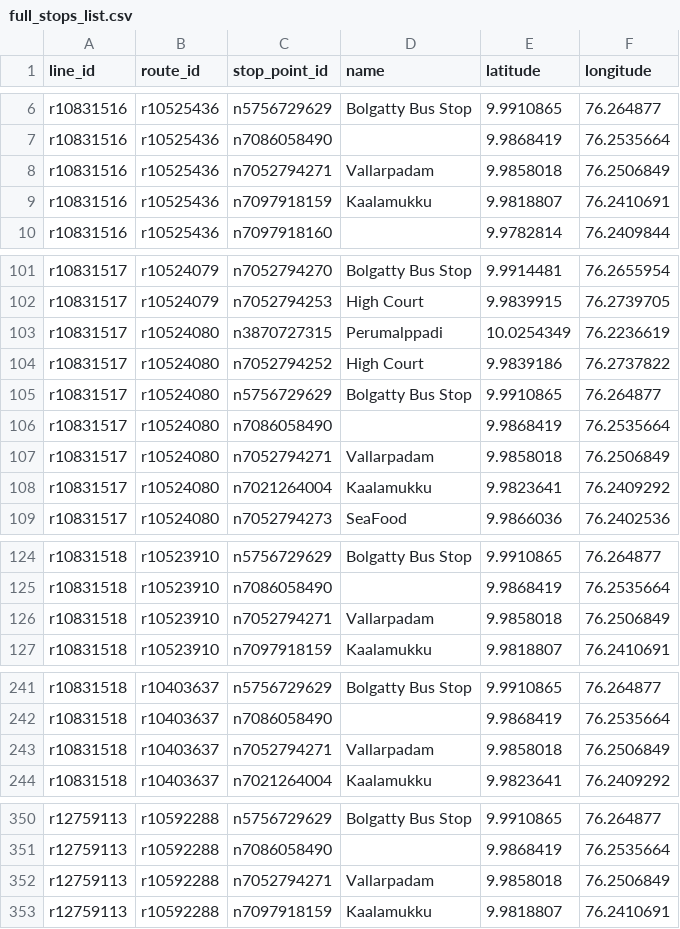
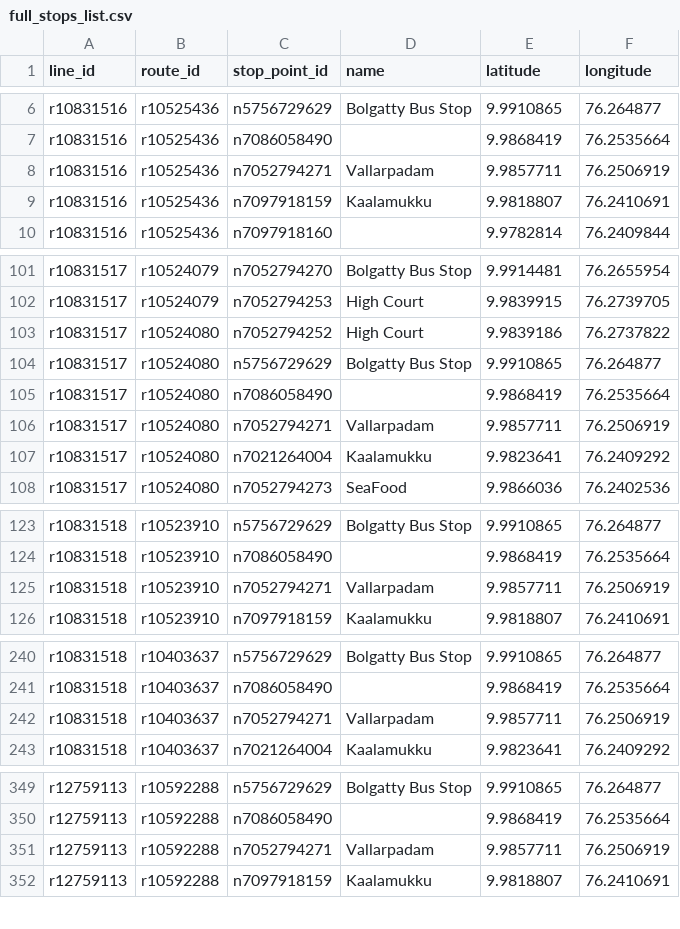
Before and after one commit to Jungle-Bus/KochiTransport_exports_ci, a CSV file: full_stops_list.csv, drawn as a sheet; only a part is shown, gaps mark what is left out.

```diff
--- a/full_stops_list.csv
+++ b/full_stops_list.csv
@@ -7,3 +7,3 @@ r10831516,r10525436,n5756729629,Bolgatty Bus Stop,9.9910865,76.264877
 r10831516,r10525436,n7086058490,,9.9868419,76.2535664
-r10831516,r10525436,n7052794271,Vallarpadam,9.9858018,76.2506849
+r10831516,r10525436,n7052794271,Vallarpadam,9.9857711,76.2506919
 r10831516,r10525436,n7097918159,Kaalamukku,9.9818807,76.2410691
@@ -102,3 +102,2 @@ r10831517,r10524079,n7052794270,Bolgatty Bus Stop,9.9914481,76.2655954
 r10831517,r10524079,n7052794253,High Court,9.9839915,76.2739705
-r10831517,r10524080,n3870727315,Perumalppadi,10.0254349,76.2236619
 r10831517,r10524080,n7052794252,High Court,9.9839186,76.2737822
@@ -106,3 +105,3 @@ r10831517,r10524080,n5756729629,Bolgatty Bus Stop,9.9910865,76.264877
 r10831517,r10524080,n7086058490,,9.9868419,76.2535664
-r10831517,r10524080,n7052794271,Vallarpadam,9.9858018,76.2506849
+r10831517,r10524080,n7052794271,Vallarpadam,9.9857711,76.2506919
 r10831517,r10524080,n7021264004,Kaalamukku,9.9823641,76.2409292
@@ -125,3 +124,3 @@ r10831518,r10523910,n5756729629,Bolgatty Bus Stop,9.9910865,76.264877
 r10831518,r10523910,n7086058490,,9.9868419,76.2535664
-r10831518,r10523910,n7052794271,Vallarpadam,9.9858018,76.2506849
+r10831518,r10523910,n7052794271,Vallarpadam,9.9857711,76.2506919
 r10831518,r10523910,n7097918159,Kaalamukku,9.9818807,76.2410691
@@ -242,3 +241,3 @@ r10831518,r10403637,n5756729629,Bolgatty Bus Stop,9.9910865,76.264877
 r10831518,r10403637,n7086058490,,9.9868419,76.2535664
-r10831518,r10403637,n7052794271,Vallarpadam,9.9858018,76.2506849
+r10831518,r10403637,n7052794271,Vallarpadam,9.9857711,76.2506919
 r10831518,r10403637,n7021264004,Kaalamukku,9.9823641,76.2409292
@@ -351,3 +350,3 @@ r12759113,r10592288,n5756729629,Bolgatty Bus Stop,9.9910865,76.264877
 r12759113,r10592288,n7086058490,,9.9868419,76.2535664
-r12759113,r10592288,n7052794271,Vallarpadam,9.9858018,76.2506849
+r12759113,r10592288,n7052794271,Vallarpadam,9.9857711,76.2506919
 r12759113,r10592288,n7097918159,Kaalamukku,9.9818807,76.2410691
```
Also changed, not shown: route_stops.csv, routes.csv, 7 other files.
